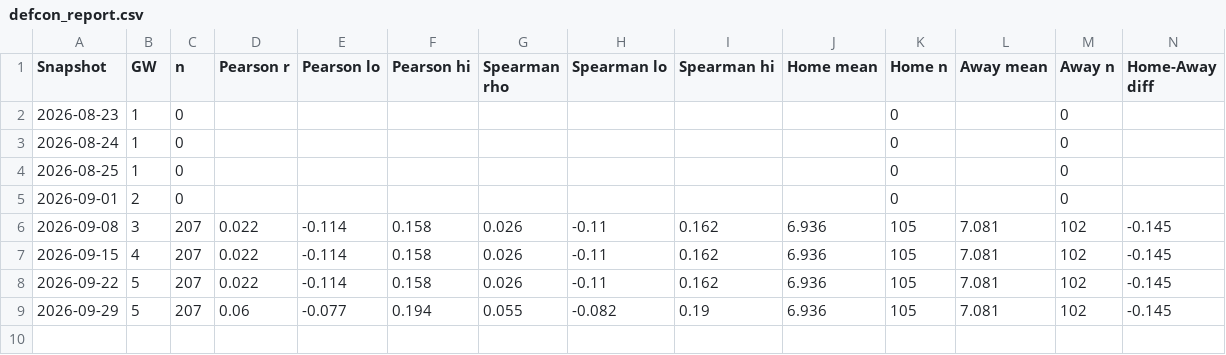
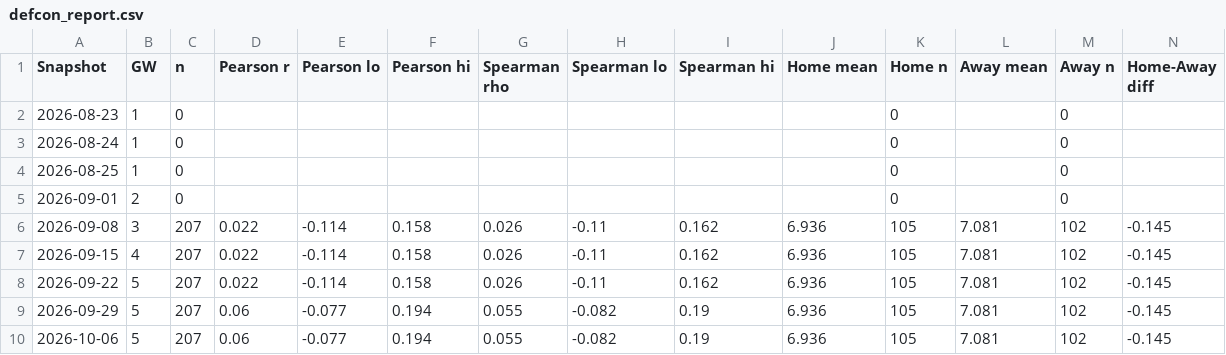
Before and after one commit to therealsammy/fpl, a CSV file: defcon_report.csv, drawn as a sheet; only a part is shown; rows hold the shown columns only; the diff names each change by its address in the sheet, - before the commit and + after, or states it on an @@ line.

```diff
--- a/defcon_report.csv
+++ b/defcon_report.csv
+row 10: 2026-10-06 | 5 | 207 | 0.06 | -0.077 | 0.194 | 0.055 | -0.082 | 0.19 | 6.936 | 105 | 7.081 | 102 | -0.145
```
Also changed, not shown: 4 other files.
